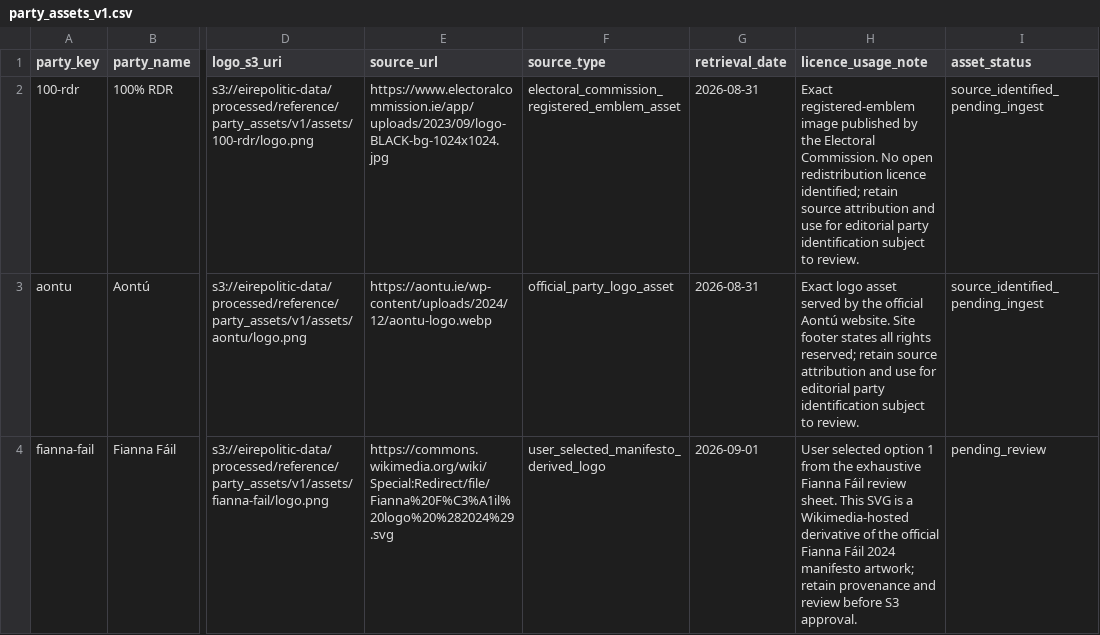
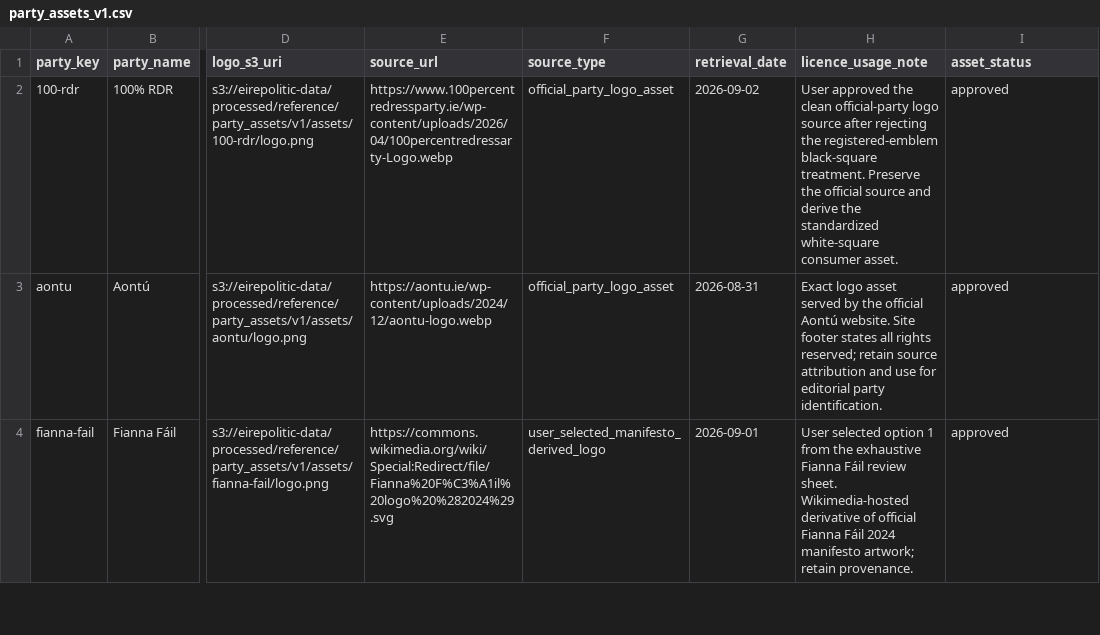
Before and after one commit to eirepolitic/eirepolitic-data-pipeline, a CSV file: configs/reference/party_assets_v1.csv, drawn as a sheet; only a part is shown, gaps mark what is left out; the diff covers the shown part only; the diff names each change by its address in the sheet, - before the commit and + after, or states it on an @@ line.

Commit message:
Approve reviewed party asset v1 selections

```diff
--- a/configs/reference/party_assets_v1.csv
+++ b/configs/reference/party_assets_v1.csv
-E2 (source_url): https://www.electoralcommission.ie/app/uploads/2023/09/logo-BLACK-bg-1024x1024.jpg
+E2 (source_url): https://www.100percentredressparty.ie/wp-content/uploads/2026/04/100percentredressarty-Logo.webp
-F2 (source_type): electoral_commission_registered_emblem_asset
+F2 (source_type): official_party_logo_asset
-G2 (retrieval_date): 2026-08-31
+G2 (retrieval_date): 2026-09-02
-H2 (licence_usage_note): Exact registered-emblem image published by the Electoral Commission. No open redistribution licence identified; retain source attribution and use for editorial party identification subject to review.
+H2 (licence_usage_note): User approved the clean official-party logo source after rejecting the registered-emblem black-square treatment. Preserve the official source and derive the standardized white-square consumer asset.
-I2:I3 (asset_status): source_identified_pending_ingest
+I2:I3 (asset_status): approved
-H3 (licence_usage_note): …editorial party identification subject to review.
+H3 (licence_usage_note): …editorial party identification.
-H4 (licence_usage_note): …review sheet. This SVG is a Wikimedia-hosted derivative of the official Fianna Fáil 2024 manifesto artwork; retain provenance and review before S3 approval.
+H4 (licence_usage_note): …review sheet. Wikimedia-hosted derivative of official Fianna Fáil 2024 manifesto artwork; retain provenance.
-I4 (asset_status): pending_review
+I4 (asset_status): approved
```
Also changed, not shown: 24 edited cells elsewhere in this file.
